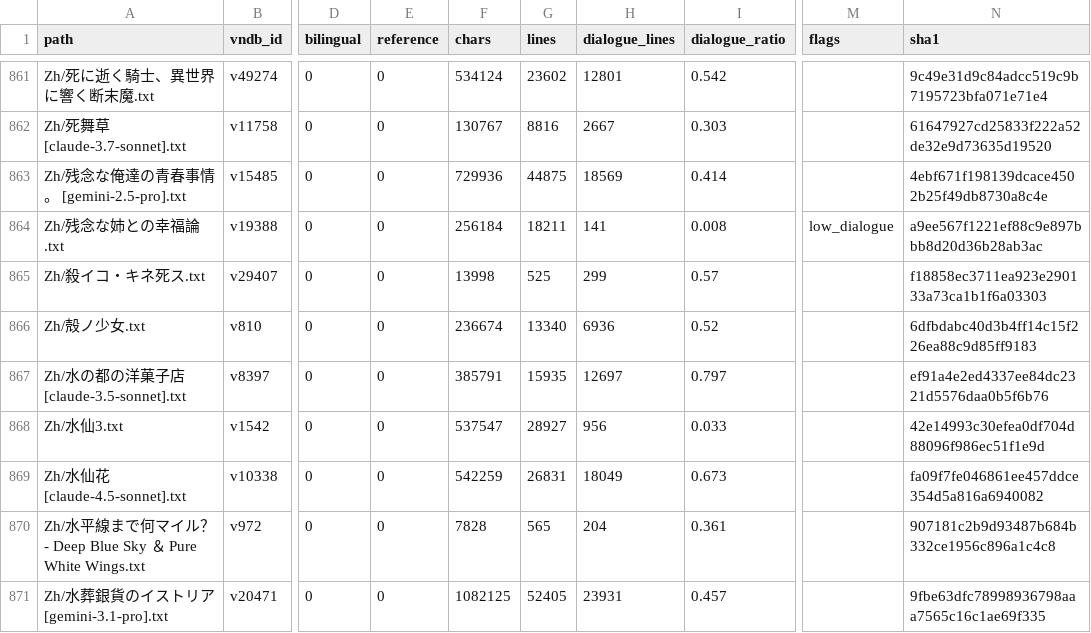
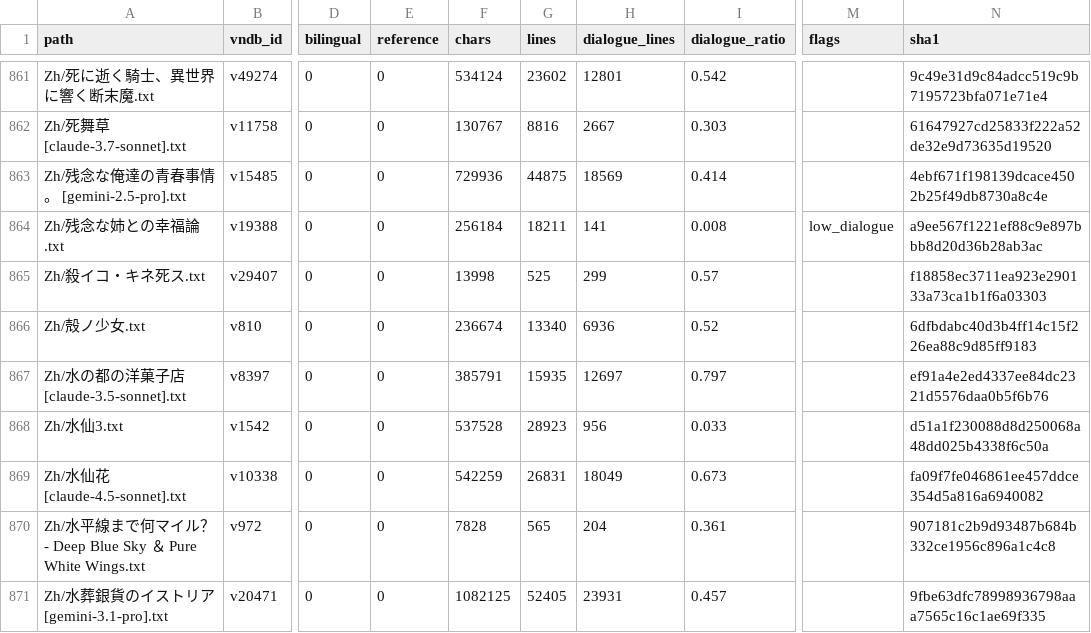
Before and after one commit to m-rui001/galgame-script-corpus, a CSV file: MANIFEST.csv, drawn as a sheet; only a part is shown, gaps mark what is left out; the diff names each change by its address in the sheet, - before the commit and + after, or states it on an @@ line.

Commit message:
zh: 水仙3 lines 10951-11100, hand-polished
Eleventh hand band, 150 -> 146: three dialogue wraps rejoined and one duplicated
line dropped.

Rejoins - these were quoted sentences cut in half by the export, which is the
worst place to cut, because the reader sees two half-quotes:
  乽话说回来，骑士。放你走的同时，/告诉你些好消息吧。乿
  乽从前，那个公主逃走的时候，/你们国家的牧师被杀了吧。乿
  乽这跟你没关系。/你还是趁我没改主意，赶紧走。乿

Deletion: ……不。是我盼着她跟我不同…… / 也许是我盼着她跟我不同……
The export stuttered the same sentence twice; 也许 carries the hedge and the
doubt that the paragraph is made of, so that one stays.

Also: 现在的我 in the 麦子 exchange is deliberately left loose (能收多少，你知道吗？
/ 就这些。 / 3倍、4倍的收成噢) - the numbers 2~3, 3, 4 are gated and unchanged,
and the speaker's half-ignorance is the point of the scene.

```diff
--- a/MANIFEST.csv
+++ b/MANIFEST.csv
-F868 (chars): 537547
+F868 (chars): 537528
-G868 (lines): 28927
+G868 (lines): 28923
-N868 (sha1): 42e14993c30efea0df704d88096f986ec51f1e9d
+N868 (sha1): d51a1f230088d8d250068a48dd025b4338f6c50a
```
Also changed, not shown: 1 other file.
